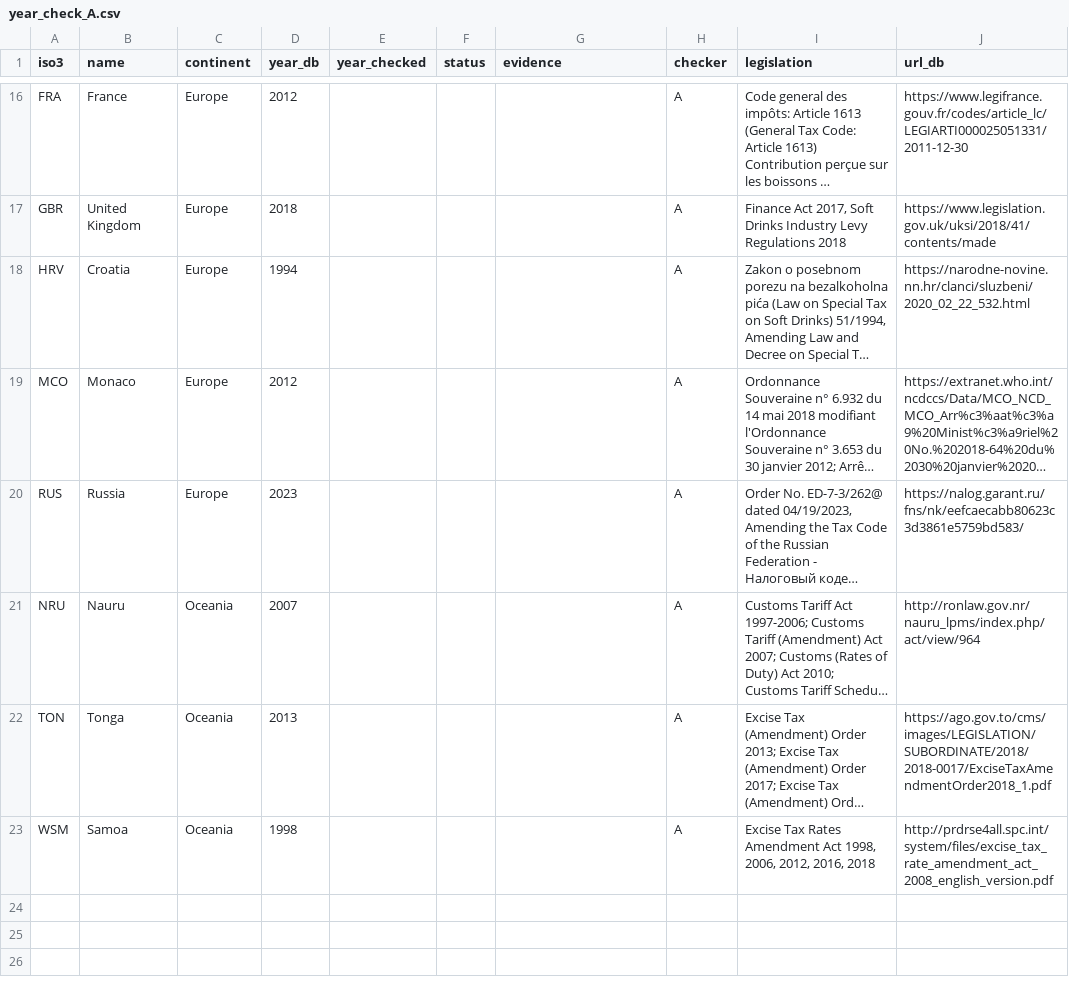
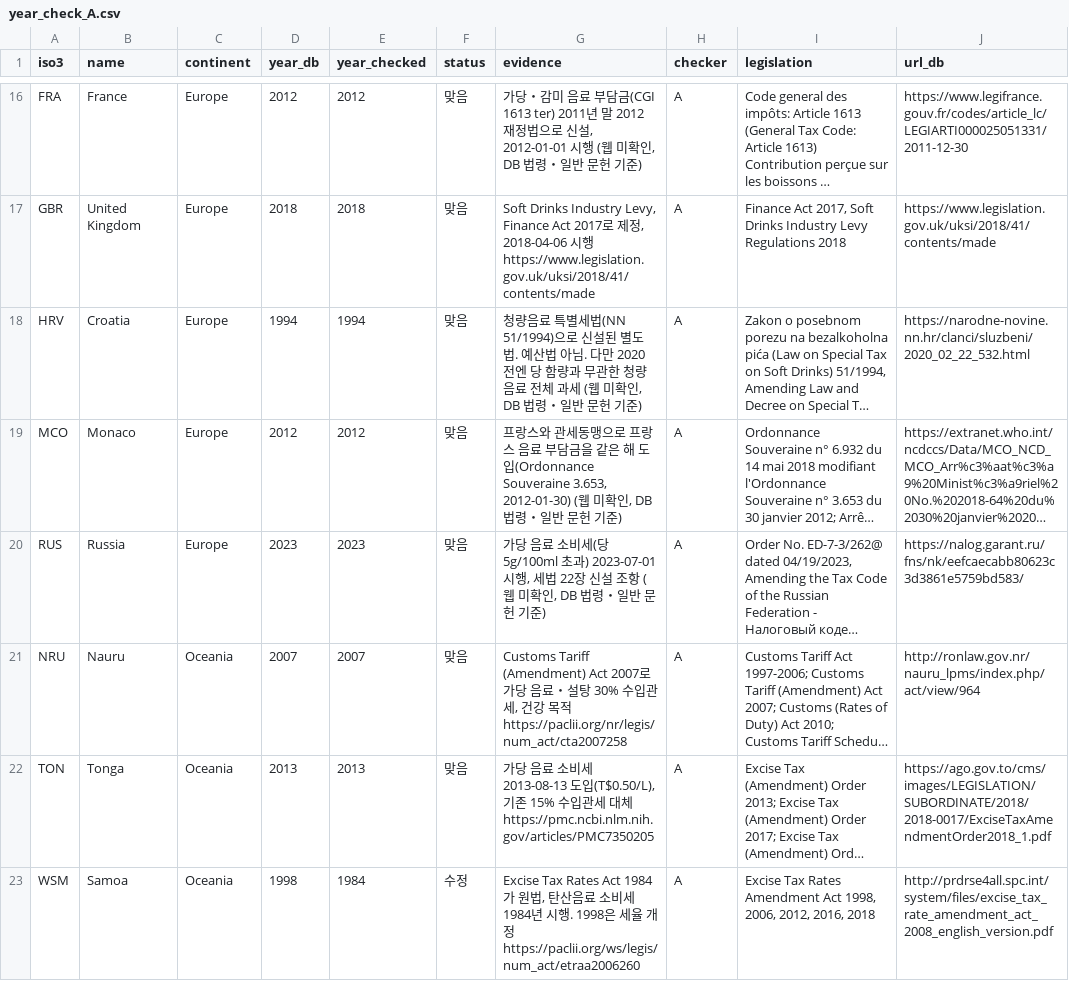
Before and after one commit to seoyeong-cho/SNS-team-project, a CSV file: layers/income/year_check_A.csv, drawn as a sheet; only a part is shown, gaps mark what is left out; long unchanged cells end in …; the diff covers the shown part only; the diff names each change by its address in the sheet, - before the commit and + after, or states it on an @@ line.

```diff
--- a/layers/income/year_check_A.csv
+++ b/layers/income/year_check_A.csv
-E16 (year_checked): (empty)
+E16 (year_checked): 2012
-F16:F22 (status): (empty)
+F16:F22 (status): 맞음
-G16 (evidence): (empty)
+G16 (evidence): 가당・감미 음료 부담금(CGI 1613 ter) 2011년 말 2012 재정법으로 신설, 2012-01-01 시행 (웹 미확인, DB 법령・일반 문헌 기준)
-E17 (year_checked): (empty)
+E17 (year_checked): 2018
-G17 (evidence): (empty)
+G17 (evidence): Soft Drinks Industry Levy, Finance Act 2017로 제정, 2018-04-06 시행 https://www.legislation.gov.uk/uksi/2018/41/contents/made
-E18 (year_checked): (empty)
+E18 (year_checked): 1994
-G18 (evidence): (empty)
+G18 (evidence): 청량음료 특별세법(NN 51/1994)으로 신설된 별도 법. 예산법 아님. 다만 2020 전엔 당 함량과 무관한 청량음료 전체 과세 (웹 미확인, DB 법령・일반 문헌 기준)
-E19 (year_checked): (empty)
+E19 (year_checked): 2012
-G19 (evidence): (empty)
+G19 (evidence): 프랑스와 관세동맹으로 프랑스 음료 부담금을 같은 해 도입(Ordonnance Souveraine 3.653, 2012-01-30) (웹 미확인, DB 법령・일반 문헌 기준)
-E20 (year_checked): (empty)
+E20 (year_checked): 2023
-G20 (evidence): (empty)
+G20 (evidence): 가당 음료 소비세(당 5g/100ml 초과) 2023-07-01 시행, 세법 22장 신설 조항 (웹 미확인, DB 법령・일반 문헌 기준)
-E21 (year_checked): (empty)
+E21 (year_checked): 2007
-G21 (evidence): (empty)
+G21 (evidence): Customs Tariff (Amendment) Act 2007로 가당 음료・설탕 30% 수입관세, 건강 목적 https://paclii.org/nr/legis/num_act/cta2007258
-E22 (year_checked): (empty)
+E22 (year_checked): 2013
-G22 (evidence): (empty)
+G22 (evidence): 가당 음료 소비세 2013-08-13 도입(T$0.50/L), 기존 15% 수입관세 대체 https://pmc.ncbi.nlm.nih.gov/articles/PMC7350205
-E23 (year_checked): (empty)
+E23 (year_checked): 1984
-F23 (status): (empty)
+F23 (status): 수정
-G23 (evidence): (empty)
+G23 (evidence): Excise Tax Rates Act 1984가 원법, 탄산음료 소비세 1984년 시행. 1998은 세율 개정 https://paclii.org/ws/legis/num_act/etraa2006260
```
Also changed, not shown: 38 edited cells elsewhere in this file.
